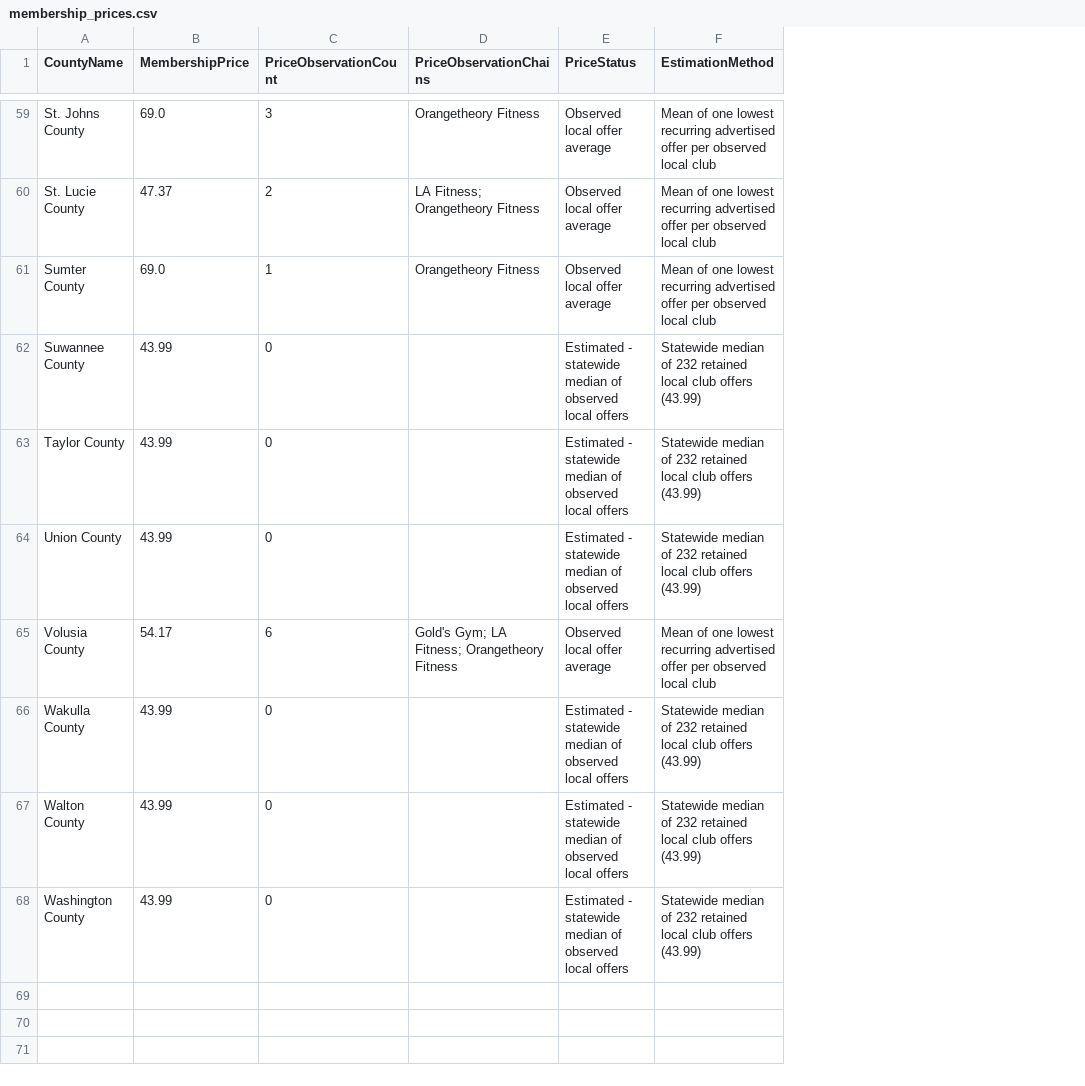
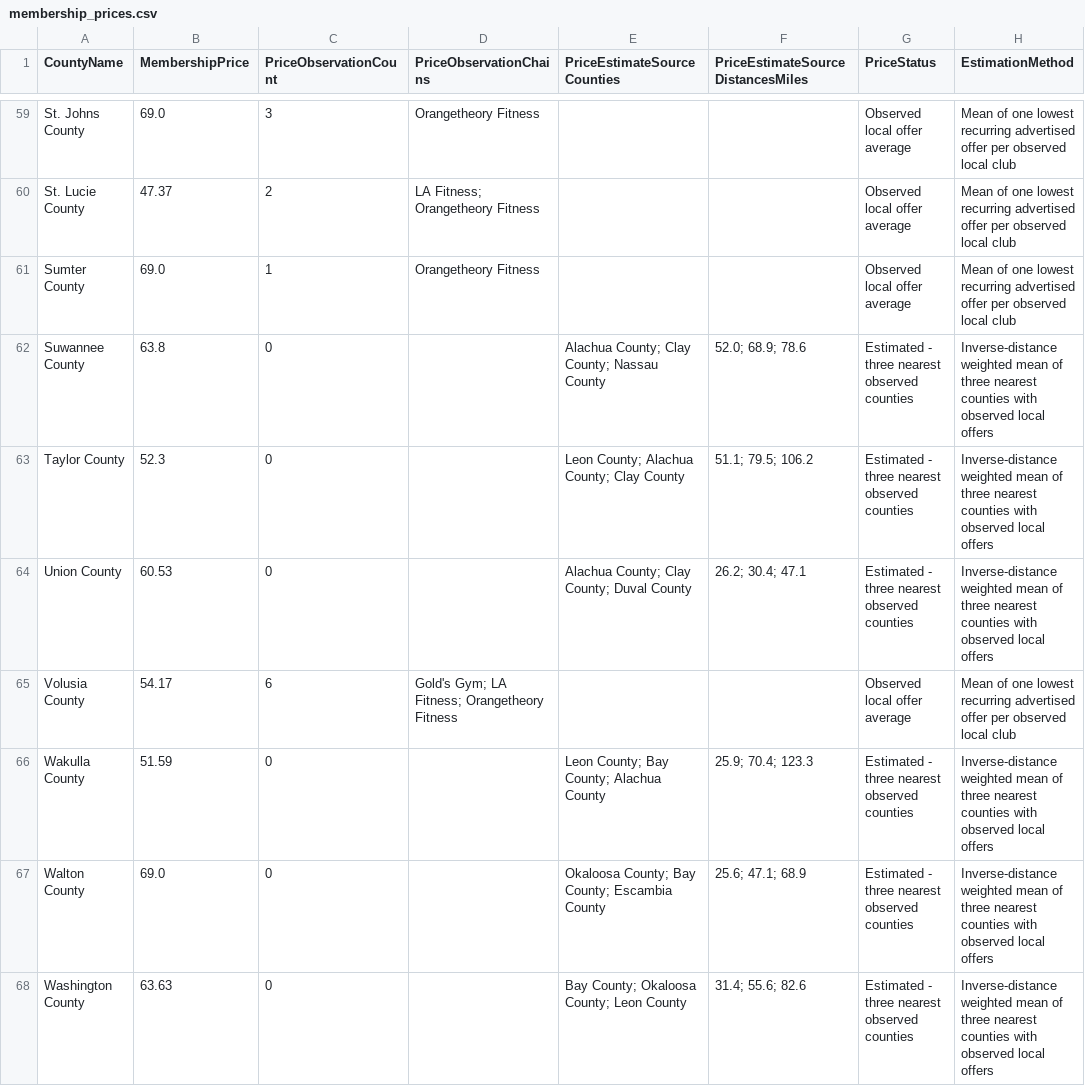
Before and after one commit to c85/ISM6642, a CSV file: HW Week 1 and 2/data/membership_prices.csv, drawn as a sheet; only a part is shown, gaps mark what is left out; addresses are those after the commit; the diff covers the shown part only; the diff names each change by its address in the sheet, - before the commit and + after, or states it on an @@ line.

Commit message:
Update fitness market analysis outputs and reports
- Revised scenario predictions with updated price estimates for three scenarios.
- Adjusted standardized effects to reflect new analysis results for LAFitnessLocations.
- Updated summary statistics for MembershipPrice to reflect new mean and median values.
- Modified EDA and predictions reports to incorporate changes in pricing methodology and analysis.
- Added county centroids data for improved distance calculations in pricing estimates.
- Enhanced fitness market analysis script to utilize inverse-distance weighting for counties without local offers.

```diff
--- a/HW Week 1 and 2/data/membership_prices.csv
+++ b/HW Week 1 and 2/data/membership_prices.csv
+column E (PriceEstimateSourceCounties), rows 62-68: Alachua County; Clay County; Nassau County | Leon County; Alachua County; Clay County | Alachua County; Clay County; Duval County |  | Leon County; Bay County; Alachua County | Okaloosa County; Bay County; Escambia County | Bay County; Okaloosa County; Leon County
+column F, row 1: PriceEstimateSourceDistancesMiles; rows 62-68: 52.0; 68.9; 78.6 | 51.1; 79.5; 106.2 | 26.2; 30.4; 47.1 |  | 25.9; 70.4; 123.3 | 25.6; 47.1; 68.9 | 31.4; 55.6; 82.6
-B62 (MembershipPrice): 43.99
+B62 (MembershipPrice): 63.8
-G62:G64 (PriceStatus): Estimated - statewide median of observed local offers
+G62:G64 (PriceStatus): Estimated - three nearest observed counties
-H62:H64 (EstimationMethod): Statewide median of 232 retained local club offers (43.99)
+H62:H64 (EstimationMethod): Inverse-distance weighted mean of three nearest counties with observed local offers
-B63 (MembershipPrice): 43.99
+B63 (MembershipPrice): 52.3
-B64 (MembershipPrice): 43.99
+B64 (MembershipPrice): 60.53
-B66 (MembershipPrice): 43.99
+B66 (MembershipPrice): 51.59
-G66:G68 (PriceStatus): Estimated - statewide median of observed local offers
+G66:G68 (PriceStatus): Estimated - three nearest observed counties
-H66:H68 (EstimationMethod): Statewide median of 232 retained local club offers (43.99)
+H66:H68 (EstimationMethod): Inverse-distance weighted mean of three nearest counties with observed local offers
-B67 (MembershipPrice): 43.99
+B67 (MembershipPrice): 69.0
-B68 (MembershipPrice): 43.99
+B68 (MembershipPrice): 63.63
```
Also changed, not shown: 87 edited cells elsewhere in this file, HW Week 1 and 2/data/data_sources.csv, HW Week 1 and 2/outputs/expansion_rankings.csv, 33 other files.
